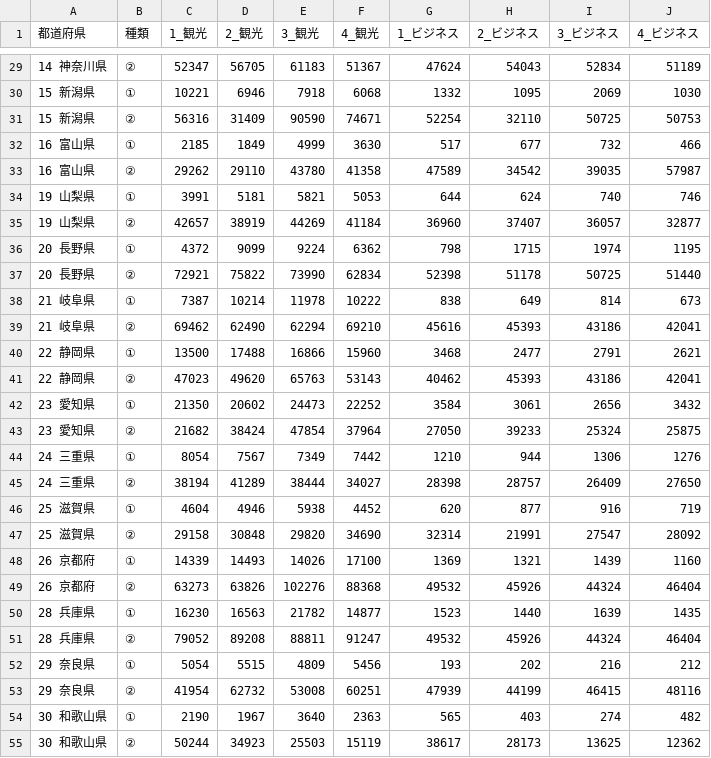
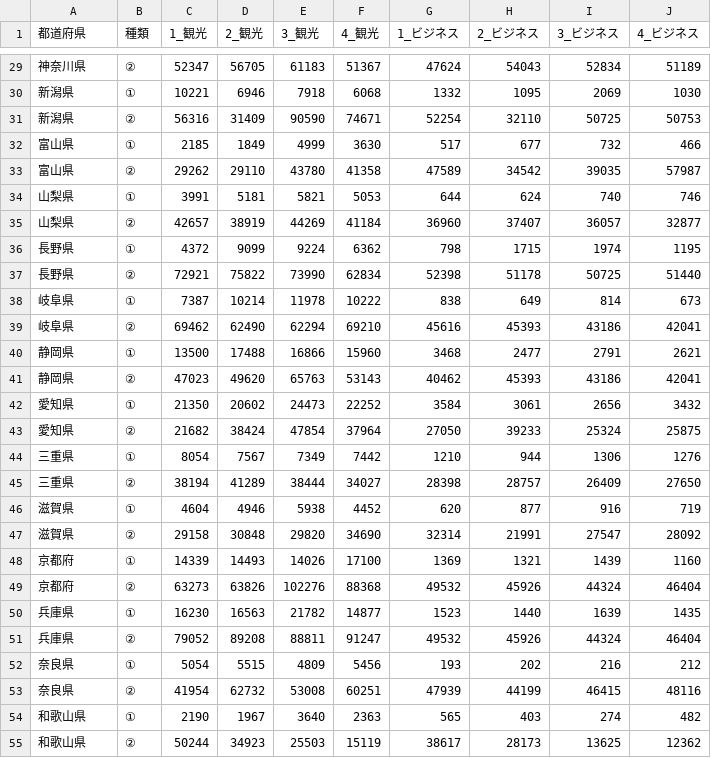
Before and after one commit to yutachaan/toursit_analysis, a CSV file: data_after/jp/h27.csv, drawn as a sheet; only a part is shown, gaps mark what is left out; the diff covers the shown part only.

```diff
--- a/data_after/jp/h27.csv
+++ b/data_after/jp/h27.csv
@@ -29,27 +29,27 @@
-14 神奈川県,②,52347,56705,61183,51367,47624,54043,52834,51189
-15 新潟県,①,10221,6946,7918,6068,1332,1095,2069,1030
-15 新潟県,②,56316,31409,90590,74671,52254,32110,50725,50753
-16 富山県,①,2185,1849,4999,3630,517,677,732,466
-16 富山県,②,29262,29110,43780,41358,47589,34542,39035,57987
-19 山梨県,①,3991,5181,5821,5053,644,624,740,746
-19 山梨県,②,42657,38919,44269,41184,36960,37407,36057,32877
-20 長野県,①,4372,9099,9224,6362,798,1715,1974,1195
-20 長野県,②,72921,75822,73990,62834,52398,51178,50725,51440
-21 岐阜県,①,7387,10214,11978,10222,838,649,814,673
-21 岐阜県,②,69462,62490,62294,69210,45616,45393,43186,42041
-22 静岡県,①,13500,17488,16866,15960,3468,2477,2791,2621
-22 静岡県,②,47023,49620,65763,53143,40462,45393,43186,42041
-23 愛知県,①,21350,20602,24473,22252,3584,3061,2656,3432
-23 愛知県,②,21682,38424,47854,37964,27050,39233,25324,25875
-24 三重県,①,8054,7567,7349,7442,1210,944,1306,1276
-24 三重県,②,38194,41289,38444,34027,28398,28757,26409,27650
-25 滋賀県,①,4604,4946,5938,4452,620,877,916,719
-25 滋賀県,②,29158,30848,29820,34690,32314,21991,27547,28092
-26 京都府,①,14339,14493,14026,17100,1369,1321,1439,1160
-26 京都府,②,63273,63826,102276,88368,49532,45926,44324,46404
-28 兵庫県,①,16230,16563,21782,14877,1523,1440,1639,1435
-28 兵庫県,②,79052,89208,88811,91247,49532,45926,44324,46404
-29 奈良県,①,5054,5515,4809,5456,193,202,216,212
-29 奈良県,②,41954,62732,53008,60251,47939,44199,46415,48116
-30 和歌山県,①,2190,1967,3640,2363,565,403,274,482
-30 和歌山県,②,50244,34923,25503,15119,38617,28173,13625,12362
+神奈川県,②,52347,56705,61183,51367,47624,54043,52834,51189
+新潟県,①,10221,6946,7918,6068,1332,1095,2069,1030
+新潟県,②,56316,31409,90590,74671,52254,32110,50725,50753
+富山県,①,2185,1849,4999,3630,517,677,732,466
+富山県,②,29262,29110,43780,41358,47589,34542,39035,57987
+山梨県,①,3991,5181,5821,5053,644,624,740,746
+山梨県,②,42657,38919,44269,41184,36960,37407,36057,32877
+長野県,①,4372,9099,9224,6362,798,1715,1974,1195
+長野県,②,72921,75822,73990,62834,52398,51178,50725,51440
+岐阜県,①,7387,10214,11978,10222,838,649,814,673
+岐阜県,②,69462,62490,62294,69210,45616,45393,43186,42041
+静岡県,①,13500,17488,16866,15960,3468,2477,2791,2621
+静岡県,②,47023,49620,65763,53143,40462,45393,43186,42041
+愛知県,①,21350,20602,24473,22252,3584,3061,2656,3432
+愛知県,②,21682,38424,47854,37964,27050,39233,25324,25875
+三重県,①,8054,7567,7349,7442,1210,944,1306,1276
+三重県,②,38194,41289,38444,34027,28398,28757,26409,27650
+滋賀県,①,4604,4946,5938,4452,620,877,916,719
+滋賀県,②,29158,30848,29820,34690,32314,21991,27547,28092
+京都府,①,14339,14493,14026,17100,1369,1321,1439,1160
+京都府,②,63273,63826,102276,88368,49532,45926,44324,46404
+兵庫県,①,16230,16563,21782,14877,1523,1440,1639,1435
+兵庫県,②,79052,89208,88811,91247,49532,45926,44324,46404
+奈良県,①,5054,5515,4809,5456,193,202,216,212
+奈良県,②,41954,62732,53008,60251,47939,44199,46415,48116
+和歌山県,①,2190,1967,3640,2363,565,403,274,482
+和歌山県,②,50244,34923,25503,15119,38617,28173,13625,12362
```
Also changed, not shown: 59 edited cells elsewhere in this file, data_after/jp/h26.csv, data_after/jp/h28.csv, 3 other files.
